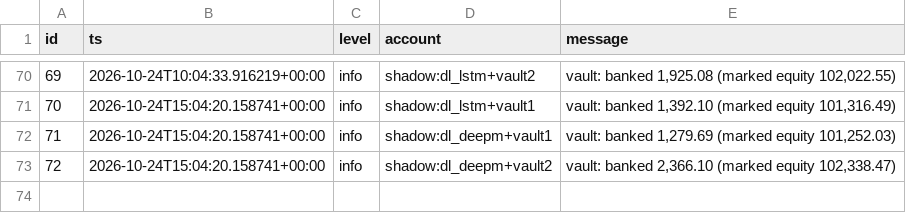
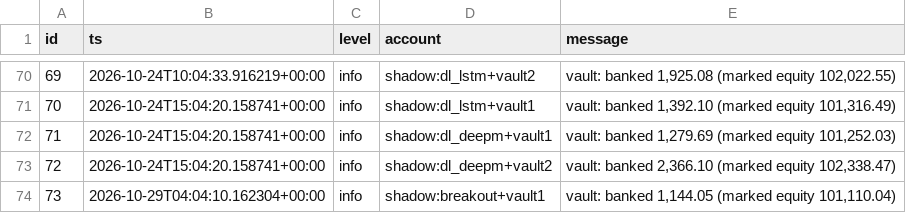
Before and after one commit to mazer12-afk/tradinglab, a CSV file: csv/daily_events.csv, drawn as a sheet; only a part is shown, gaps mark what is left out.

```diff
--- a/csv/daily_events.csv
+++ b/csv/daily_events.csv
@@ -73 +73,2 @@ id,ts,level,account,message
 72,2026-10-24T15:04:20.158741+00:00,info,shadow:dl_deepm+vault2,"vault: banked 2,366.10 (marked equity 102,338.47)"
+73,2026-10-29T04:04:10.162304+00:00,info,shadow:breakout+vault1,"vault: banked 1,144.05 (marked equity 101,110.04)"
```
Also changed, not shown: csv/daily_accounts.csv, csv/daily_vault.csv, 13 other files.
